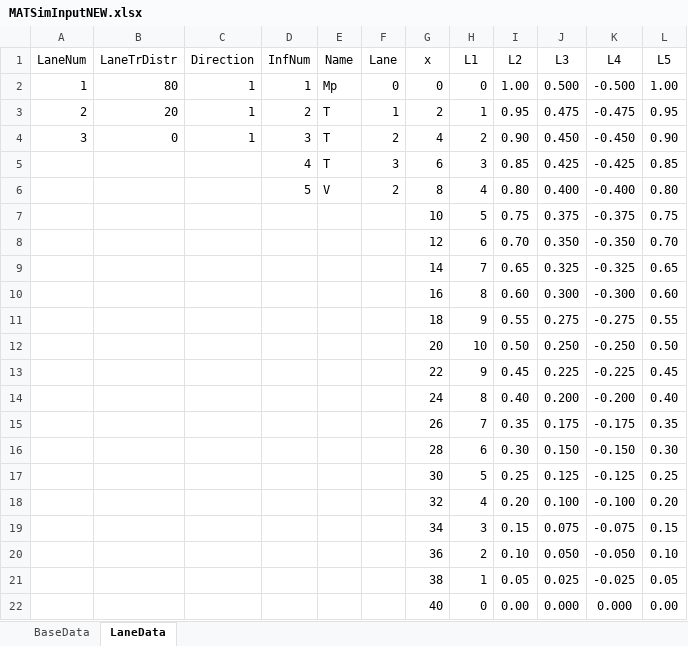
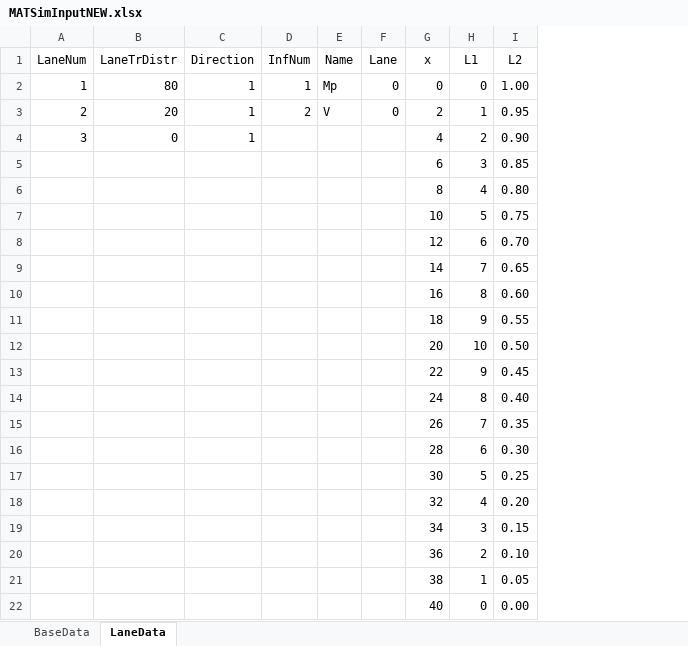
Before and after one commit to msjaarda/VirtualBridge, an Excel workbook: Input/MATSimInputNEW.xlsx, sheet LaneData, drawn as a sheet; values as stored, in another font and other column widths than the file's, no borders; charts and pictures not drawn; the diff names each change by its address in the sheet, - before the commit and + after, or states it on an @@ line.

```diff
--- a/Input/MATSimInputNEW.xlsx (sheet LaneData)
+++ b/Input/MATSimInputNEW.xlsx (sheet LaneData)
-column J (L3), rows 2-22: 0.500 | 0.475 | 0.450 | 0.425 | 0.400 | 0.375 | 0.350 | 0.325 | 0.300 | 0.275 | 0.250 | 0.225 | 0.200 | 0.175 | 0.150 | 0.125 | 0.100 | 0.075 | 0.050 | 0.025 | 0.000
-column K (L4), rows 2-22: -0.500 | -0.475 | -0.450 | -0.425 | -0.400 | -0.375 | -0.350 | -0.325 | -0.300 | -0.275 | -0.250 | -0.225 | -0.200 | -0.175 | -0.150 | -0.125 | -0.100 | -0.075 | -0.050 | -0.025 | 0.000
-column L (L5), rows 2-22: 1.00 | 0.95 | 0.90 | 0.85 | 0.80 | 0.75 | 0.70 | 0.65 | 0.60 | 0.55 | 0.50 | 0.45 | 0.40 | 0.35 | 0.30 | 0.25 | 0.20 | 0.15 | 0.10 | 0.05 | 0.00
-E3 (Name): T
+E3 (Name): V
-F3 (Lane): 1
+F3 (Lane): 0
-D4 (InfNum): 3
+D4 (InfNum): (empty)
-E4:E5 (Name): T
+E4:E5 (Name): (empty)
-F4 (Lane): 2
+F4 (Lane): (empty)
-D5 (InfNum): 4
+D5 (InfNum): (empty)
-F5 (Lane): 3
+F5 (Lane): (empty)
-D6 (InfNum): 5
+D6 (InfNum): (empty)
-E6 (Name): V
+E6 (Name): (empty)
-F6 (Lane): 2
+F6 (Lane): (empty)
```
Also changed, not shown: sheet BaseData, Input/MATSimInputx.xlsx, 11 other files.
